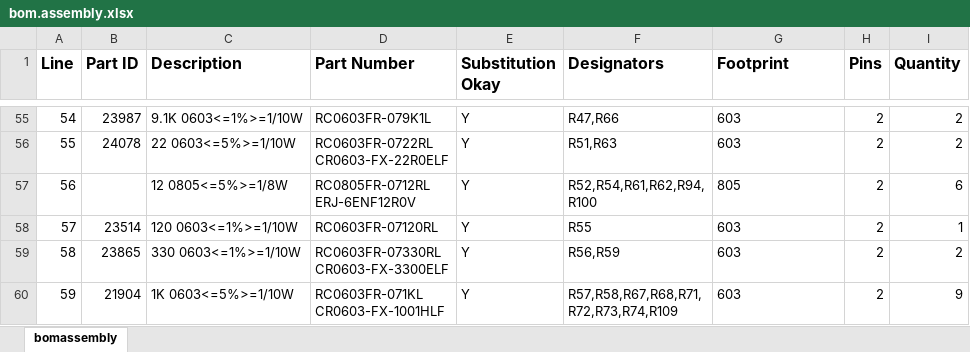
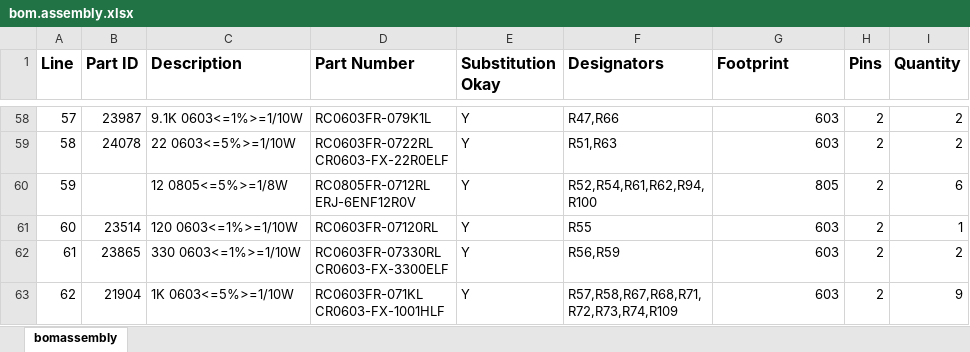
Before and after one commit to softerhardware/Hermes-Lite2, an Excel workbook: hardware/hl/bom/bom.assembly.xlsx, sheet bomassembly, drawn as a sheet; only a part is shown, gaps mark what is left out; values as stored, in another font and other column widths than the file's, no borders; addresses are those after the commit; the diff covers the shown part only; the diff names each change by its address in the sheet, - before the commit and + after, or states it on an @@ line.

```diff
--- a/hardware/hl/bom/bom.assembly.xlsx (sheet bomassembly)
+++ b/hardware/hl/bom/bom.assembly.xlsx (sheet bomassembly)
@@ column A (Line) renumbered from row 21 down @@
-G58:G63 alignment: left
+G58:G63 alignment: right
```
Also changed, not shown: 3 added rows, 13 edited cells, cell formats and merged cells elsewhere in this sheet, hardware/hl/releases/hl2p0build9/bom.assembly.xlsx, 41 other files.
